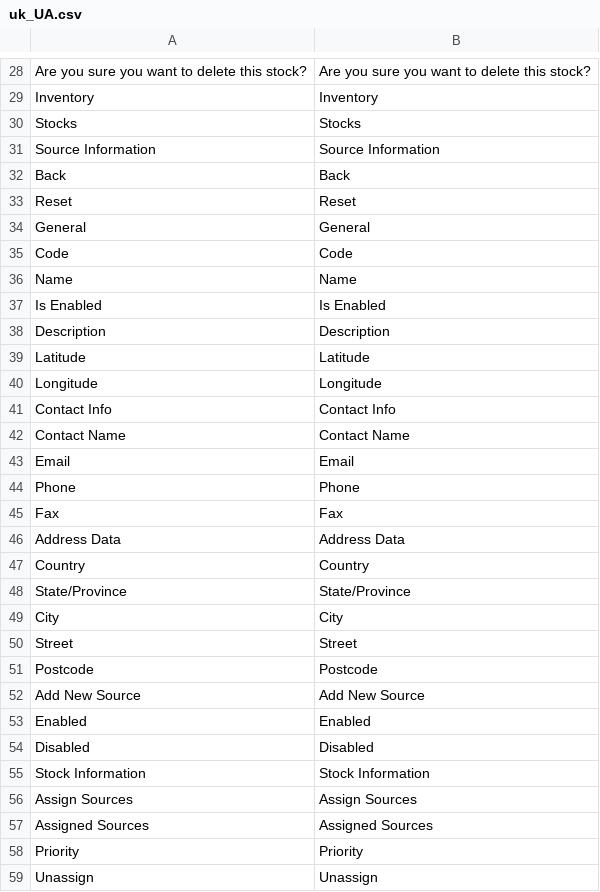
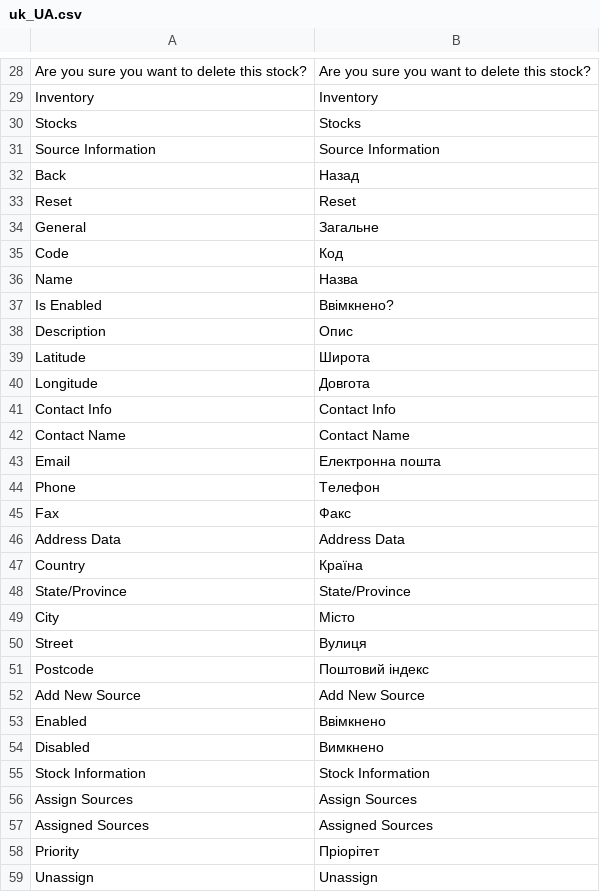
Before and after one commit to magento-l10n/i18n-msi, a CSV file: app/code/Magento/InventoryAdminUi/i18n/uk_UA.csv, drawn as a sheet; only a part is shown, gaps mark what is left out; the diff covers the shown part only.

Commit message:
New Crowdin translations (#2)
Synchronization with Crowdin.

```diff
--- a/app/code/Magento/InventoryAdminUi/i18n/uk_UA.csv
+++ b/app/code/Magento/InventoryAdminUi/i18n/uk_UA.csv
@@ -31,25 +31,25 @@
 "Source Information","Source Information"
-"Back","Back"
+"Back","Назад"
 "Reset","Reset"
-"General","General"
-"Code","Code"
-"Name","Name"
-"Is Enabled","Is Enabled"
-"Description","Description"
-"Latitude","Latitude"
-"Longitude","Longitude"
+"General","Загальне"
+"Code","Код"
+"Name","Назва"
+"Is Enabled","Ввімкнено?"
+"Description","Опис"
+"Latitude","Широта"
+"Longitude","Довгота"
 "Contact Info","Contact Info"
 "Contact Name","Contact Name"
-"Email","Email"
-"Phone","Phone"
-"Fax","Fax"
+"Email","Електронна пошта"
+"Phone","Телефон"
+"Fax","Факс"
 "Address Data","Address Data"
-"Country","Country"
+"Country","Країна"
 "State/Province","State/Province"
-"City","City"
-"Street","Street"
-"Postcode","Postcode"
+"City","Місто"
+"Street","Вулиця"
+"Postcode","Поштовий індекс"
 "Add New Source","Add New Source"
-"Enabled","Enabled"
-"Disabled","Disabled"
+"Enabled","Ввімкнено"
+"Disabled","Вимкнено"
 "Stock Information","Stock Information"
@@ -57,3 +57,3 @@
 "Assigned Sources","Assigned Sources"
-"Priority","Priority"
+"Priority","Пріорітет"
 "Unassign","Unassign"
```
Also changed, not shown: 11 edited cells elsewhere in this file, app/code/Magento/Inventory/i18n/de_DE.csv, app/code/Magento/Inventory/i18n/uk_UA.csv.
